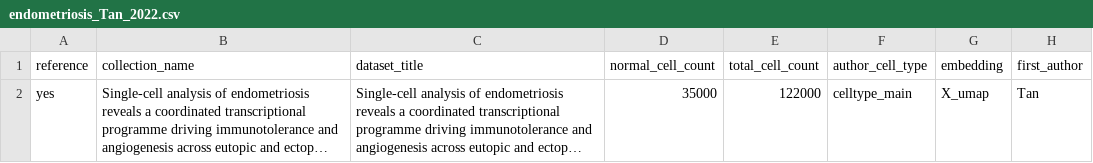
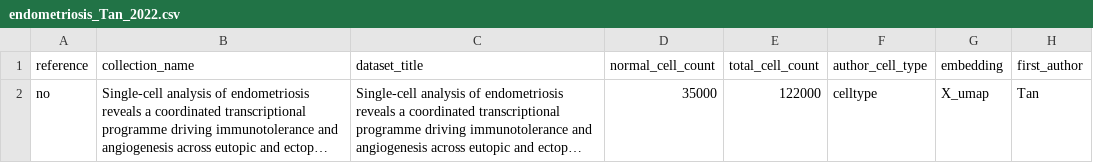
Before and after one commit to NIH-NLM/sc-nsforest-qc-nf, a CSV file: data/endometriosis_Tan_2022.csv, drawn as a sheet; only a part is shown; long unchanged cells end in …; the diff names each change by its address in the sheet, - before the commit and + after, or states it on an @@ line.

Commit message:
fix: publish-repo clone dir, docs fork-guard, celltype annotation switch
- publish_results.nf: rename hardcoded 'cell-kn' clone dir to 'publish-repo'
  so the process works when publishing to any repo, not just NIH-NLM/cell-kn
- docs.yml: add if: github.repository_owner != 'NIH-NLM' guard on build/deploy
  so GitHub Pages only builds on the fork, not the upstream repo;
  bump upload-pages-artifact@v3 → @v4 (Node.js 16 → 20)
- endometriosis_Tan_2022.csv: switch author_cell_type celltype_main → celltype
  (finer 18-type annotation used in Chapter 9 pseudo-bulk DE analysis);
  set filter_normal=no to retain all cells across conditions

```diff
--- a/data/endometriosis_Tan_2022.csv
+++ b/data/endometriosis_Tan_2022.csv
-A2 (reference): yes
+A2 (reference): no
-F2 (author_cell_type): celltype_main
+F2 (author_cell_type): celltype
```
Also changed, not shown: 2 other files.
